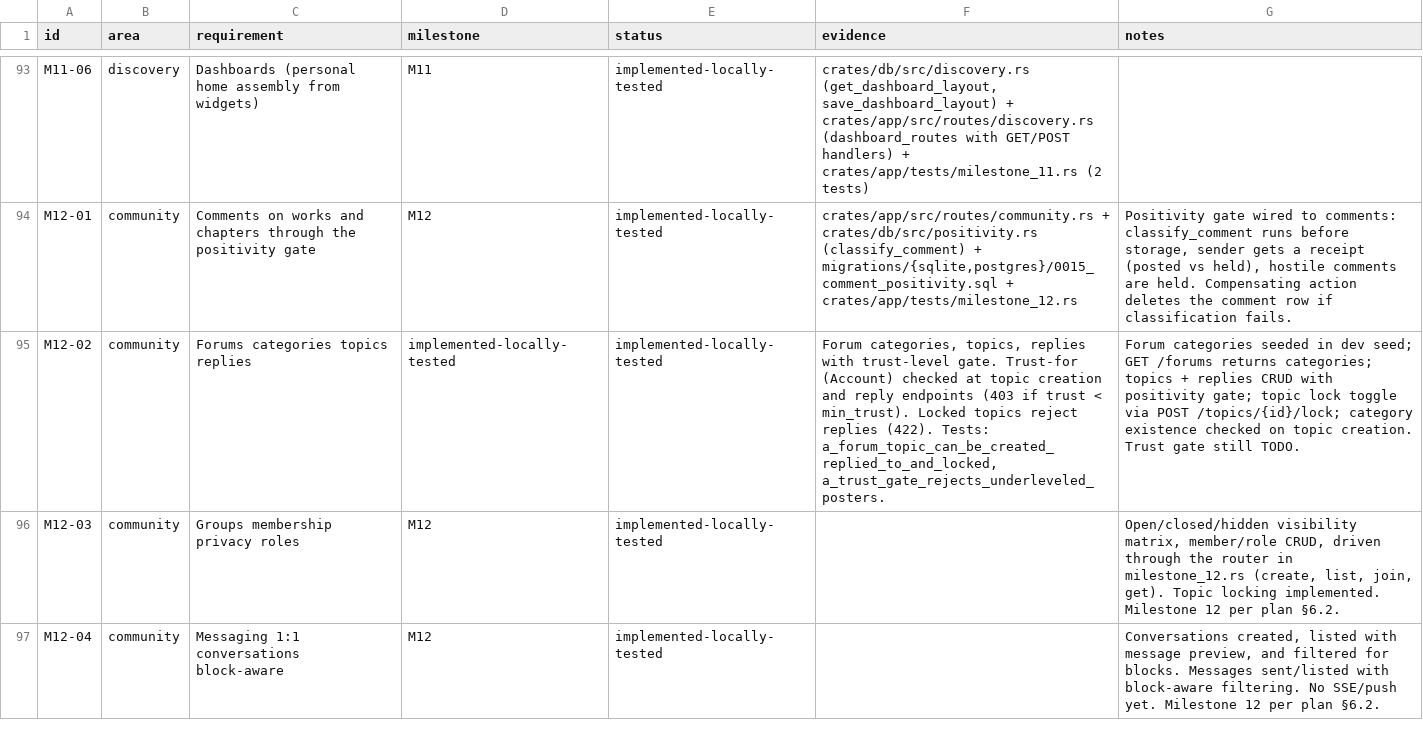
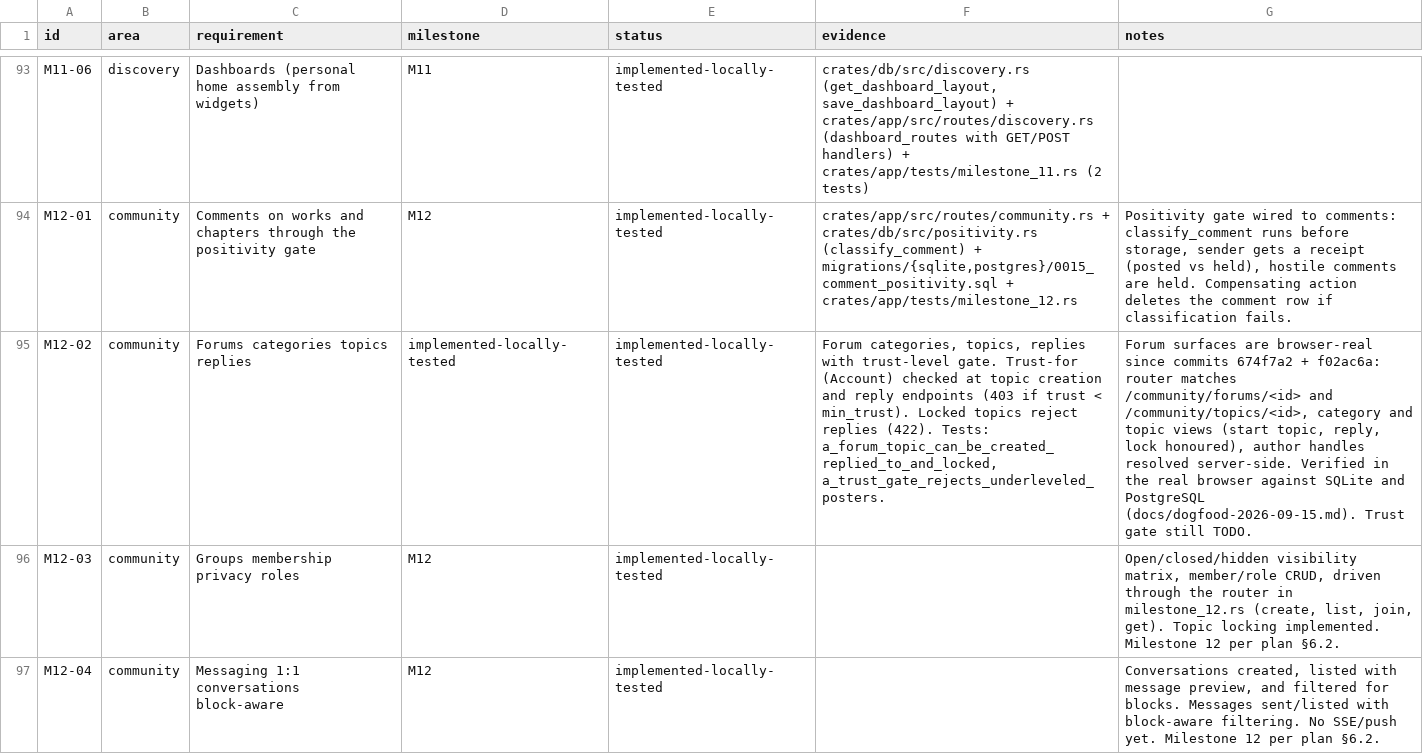
Before and after one commit to 8ullyMaguire/lorehaven, a CSV file: docs/requirements.csv, drawn as a sheet; only a part is shown, gaps mark what is left out; the diff covers the shown part only; the diff names each change by its address in the sheet, - before the commit and + after, or states it on an @@ line.

Commit message:
docs: dogfood report, counted E2E evidence, ledger updates
- docs/dogfood-2026-09-15.md: the full report — 9 findings (8 fixed with
  tests, 1 operator note), repro steps, screenshots, per-backend setup.
- docs/screenshots: sale notification, forum thread (PostgreSQL pass),
  purchased work page (SQLite pass).
- verification.md: counted evidence — journey 67/0, browser passes on
  both backends, gates, commits.
- requirements.csv: M21-05 notification no longer pending; M12-02 forum
  surfaces are browser-real.

```diff
--- a/docs/requirements.csv
+++ b/docs/requirements.csv
-G95 (notes): Forum categories seeded in dev seed; GET /forums returns categories; topics + replies CRUD with positivity gate; topic lock toggle via POST /topics/{id}/lock; category existence checked on topic creation. Trust gate…
+G95 (notes): Forum surfaces are browser-real since commits 674f7a2 + f02ac6a: router matches /community/forums/<id> and /community/topics/<id>, category and topic views (start topic, reply, lock honoured), author handles resolved server-side. Verified in the real browser against SQLite and PostgreSQL (docs/dogfood-2026-09-15.md). Trust gate…
```
Also changed, not shown: 1 edited cell elsewhere in this file, 5 other files.
